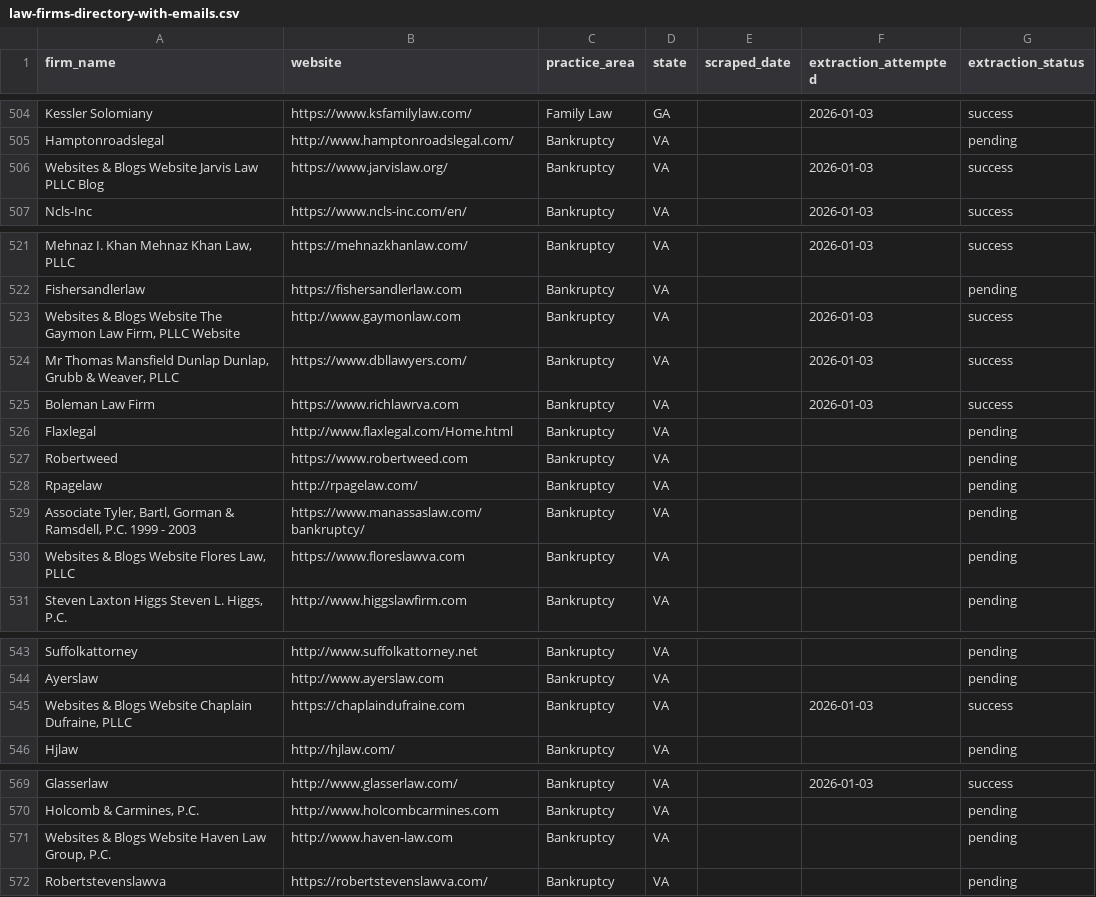
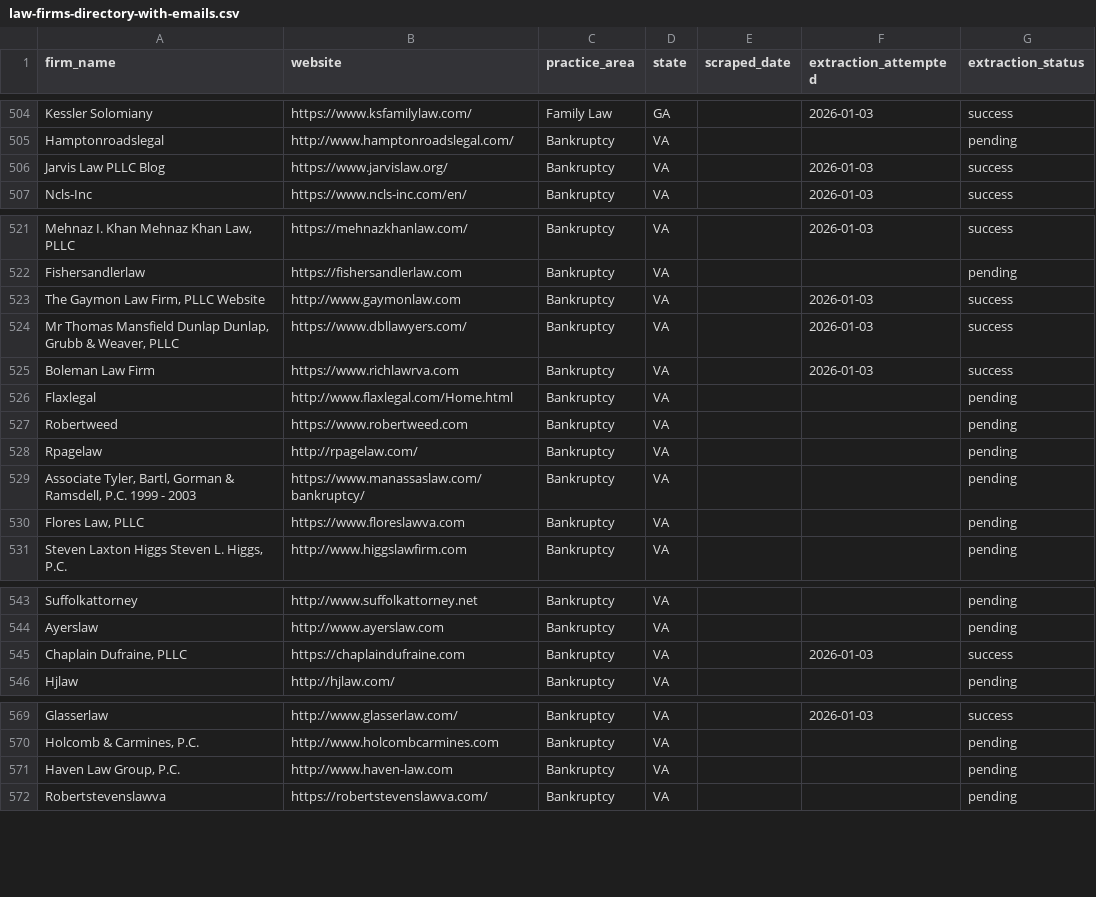
Before and after one commit to scscot/tbp, a CSV file: preintake/law-firms-directory-with-emails.csv, drawn as a sheet; only a part is shown, gaps mark what is left out; the diff names each change by its address in the sheet, - before the commit and + after, or states it on an @@ line.

```diff
--- a/preintake/law-firms-directory-with-emails.csv
+++ b/preintake/law-firms-directory-with-emails.csv
-A506 (firm_name): Websites & Blogs Website Jarvis Law PLLC Blog
+A506 (firm_name): Jarvis Law PLLC Blog
-A523 (firm_name): Websites & Blogs Website The Gaymon…
+A523 (firm_name): The Gaymon…
-A530 (firm_name): Websites & Blogs Website Flores Law, PLLC
+A530 (firm_name): Flores Law, PLLC
-A545 (firm_name): Websites & Blogs Website Chaplain Dufraine, PLLC
+A545 (firm_name): Chaplain Dufraine, PLLC
-A571 (firm_name): Websites & Blogs Website Haven Law Group, P.C.
+A571 (firm_name): Haven Law Group, P.C.
```
Also changed, not shown: 2 other files.
